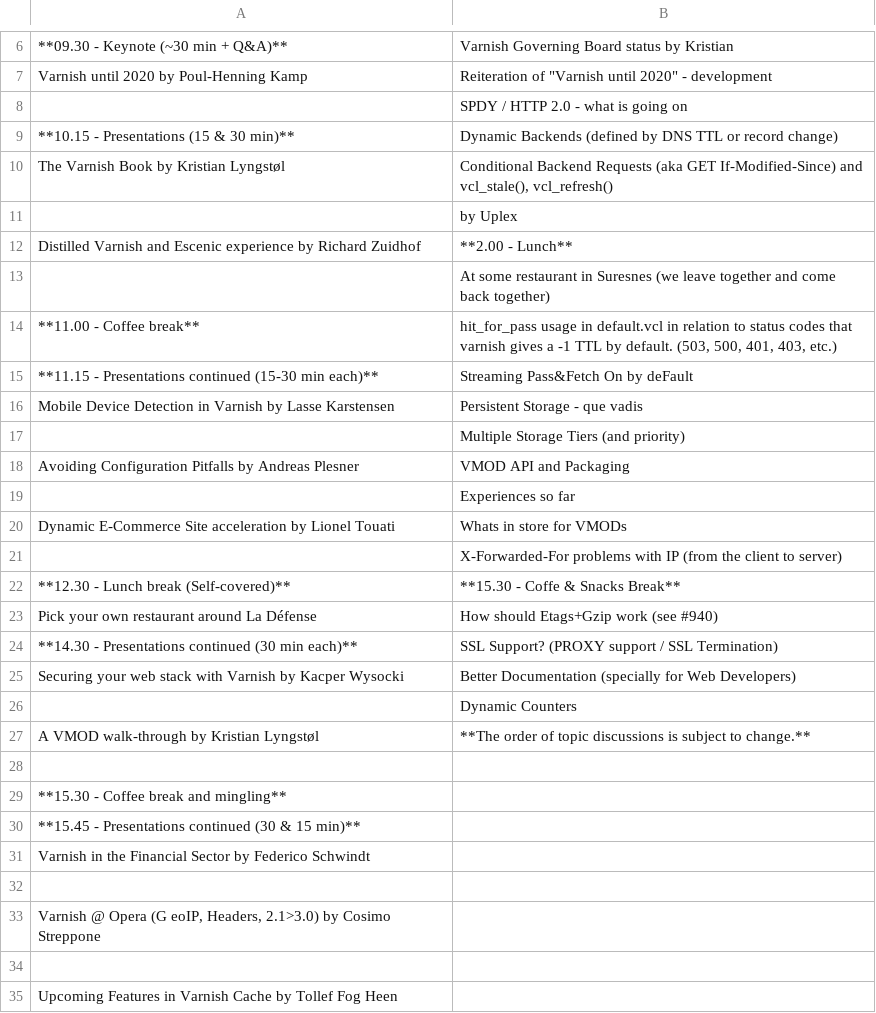
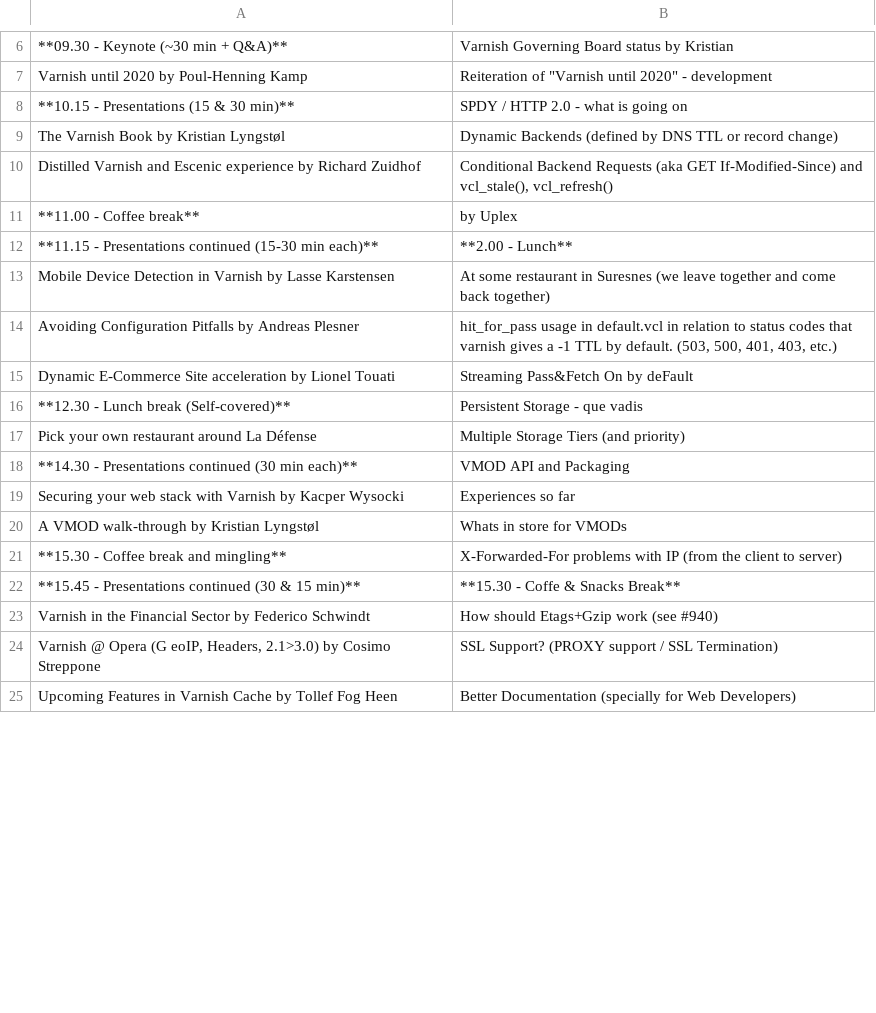
Before and after one commit to staiyeba/homepage, a CSV file: R1/source/news/tables/vug5_table2.csv, drawn as a sheet; only a part is shown, gaps mark what is left out; removed rows and columns are numbered as before the commit, all else as after; the diff covers the shown part only; the diff names each change by its address in the sheet, - before the commit and + after, or states it on an @@ line.

```diff
--- a/R1/source/news/tables/vug5_table2.csv
+++ b/R1/source/news/tables/vug5_table2.csv
-row 8:  | SPDY / HTTP 2.0 - what is going on
-B8: Dynamic Backends (defined by DNS TTL or record change)
+B8: SPDY / HTTP 2.0 - what is going on
-B9: Conditional Backend Requests (aka GET If-Modified-Since) and vcl_stale(), vcl_refresh()
+B9: Dynamic Backends (defined by DNS TTL or record change)
-row 11:  | by Uplex
-B10: **2.00 - Lunch**
+B10: Conditional Backend Requests (aka GET If-Modified-Since) and vcl_stale(), vcl_refresh()
-row 13:  | At some restaurant in Suresnes (we leave together and come back together)
-B11: hit_for_pass usage in default.vcl in relation to status codes that varnish gives a -1 TTL by default. (503, 500, 401, 403, etc.)
+B11: by Uplex
-B12: Streaming Pass&Fetch On by deFault
+B12: **2.00 - Lunch**
-B13: Persistent Storage - que vadis
+B13: At some restaurant in Suresnes (we leave together and come back together)
-row 17:  | Multiple Storage Tiers (and priority)
-B14: VMOD API and Packaging
+B14: hit_for_pass usage in default.vcl in relation to status codes that varnish gives a -1 TTL by default. (503, 500, 401, 403, etc.)
-row 19:  | Experiences so far
-B15: Whats in store for VMODs
+B15: Streaming Pass&Fetch On by deFault
-row 21:  | X-Forwarded-For problems with IP (from the client to server)
-B16: **15.30 - Coffe & Snacks Break**
+B16: Persistent Storage - que vadis
-B17: How should Etags+Gzip work (see #940)
+B17: Multiple Storage Tiers (and priority)
-B18: SSL Support? (PROXY support / SSL Termination)
+B18: VMOD API and Packaging
-B19: Better Documentation (specially for Web Developers)
+B19: Experiences so far
-row 26:  | Dynamic Counters
-B20: **The order of topic discussions is subject to change.**
+B20: Whats in store for VMODs
-row 28: (empty)
-B21: (empty)
+B21: X-Forwarded-For problems with IP (from the client to server)
-B22: (empty)
+B22: **15.30 - Coffe & Snacks Break**
-B23: (empty)
+B23: How should Etags+Gzip work (see #940)
-row 32: (empty)
-B24: (empty)
+B24: SSL Support? (PROXY support / SSL Termination)
-row 34: (empty)
-B25: (empty)
+B25: Better Documentation (specially for Web Developers)
```
Also changed, not shown: 1 added row, 3 removed rows and 2 edited cells elsewhere in this file, R1/source/news/tables/vug10_table3.csv, R1/source/news/tables/vug7_table1.csv, 9 other files.
